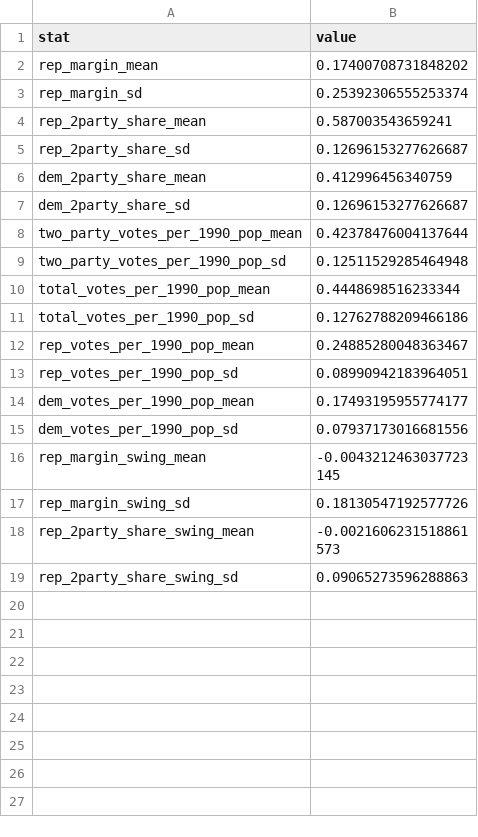
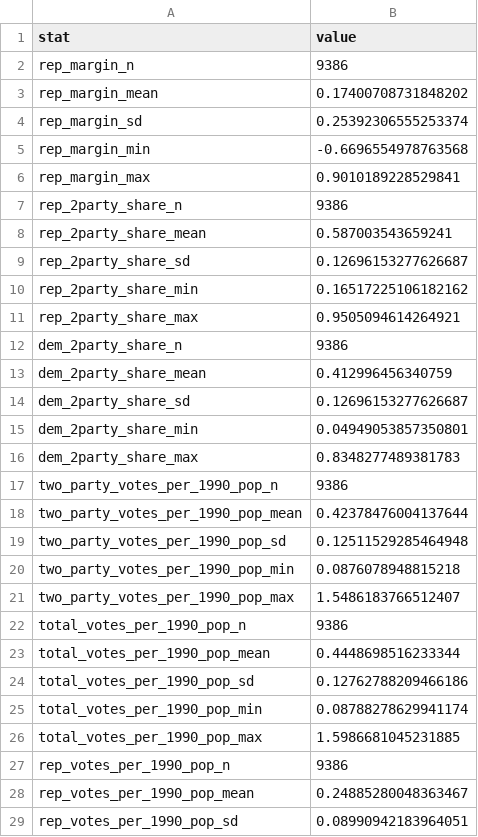
Before and after one commit to rishavbroy/extension-adh2013, a CSV file: output/diagnostics/alternative_political_outcome_summary.csv, drawn as a sheet; only a part is shown; the shorter side is filled out with more unchanged rows; the diff covers the shown part only.

```diff
--- a/output/diagnostics/alternative_political_outcome_summary.csv
+++ b/output/diagnostics/alternative_political_outcome_summary.csv
@@ -1,12 +1,28 @@
 stat,value
+rep_margin_n,9386
 rep_margin_mean,0.17400708731848202
 rep_margin_sd,0.25392306555253374
+rep_margin_min,-0.6696554978763568
+rep_margin_max,0.9010189228529841
+rep_2party_share_n,9386
 rep_2party_share_mean,0.587003543659241
 rep_2party_share_sd,0.12696153277626687
+rep_2party_share_min,0.16517225106182162
+rep_2party_share_max,0.9505094614264921
+dem_2party_share_n,9386
 dem_2party_share_mean,0.412996456340759
 dem_2party_share_sd,0.12696153277626687
+dem_2party_share_min,0.04949053857350801
+dem_2party_share_max,0.8348277489381783
+two_party_votes_per_1990_pop_n,9386
 two_party_votes_per_1990_pop_mean,0.42378476004137644
 two_party_votes_per_1990_pop_sd,0.12511529285464948
+two_party_votes_per_1990_pop_min,0.0876078948815218
+two_party_votes_per_1990_pop_max,1.5486183766512407
+total_votes_per_1990_pop_n,9386
 total_votes_per_1990_pop_mean,0.4448698516233344
 total_votes_per_1990_pop_sd,0.12762788209466186
+total_votes_per_1990_pop_min,0.08788278629941174
+total_votes_per_1990_pop_max,1.5986681045231885
+rep_votes_per_1990_pop_n,9386
 rep_votes_per_1990_pop_mean,0.24885280048363467
```
Also changed, not shown: 11 added rows elsewhere in this file, output/diagnostics/adh_subperiod_exposure_summary.csv, output/diagnostics/adhm2020_mechanism_regressions.csv, 47 other files.
